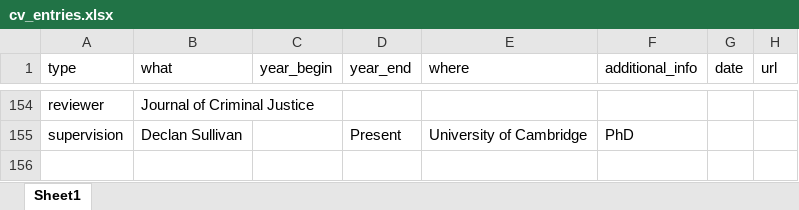
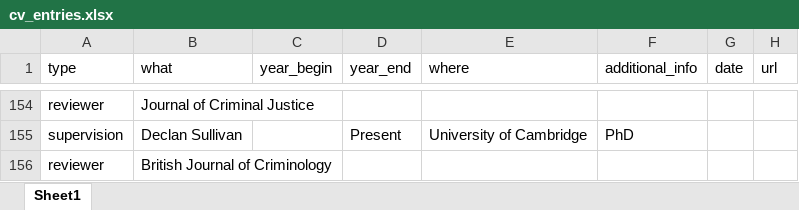
Before and after one commit to clanfear/ccl_cv, an Excel workbook: cv_data/cv_entries.xlsx, sheet Sheet1, drawn as a sheet; only a part is shown, gaps mark what is left out; values as stored, in another font and other column widths than the file's, no borders; the diff names each change by its address in the sheet, - before the commit and + after, or states it on an @@ line.

Commit message:
BJC reviewer

```diff
--- a/cv_data/cv_entries.xlsx (sheet Sheet1)
+++ b/cv_data/cv_entries.xlsx (sheet Sheet1)
+row 156: reviewer | British Journal of Criminology
```
Also changed, not shown: 1 other file.
